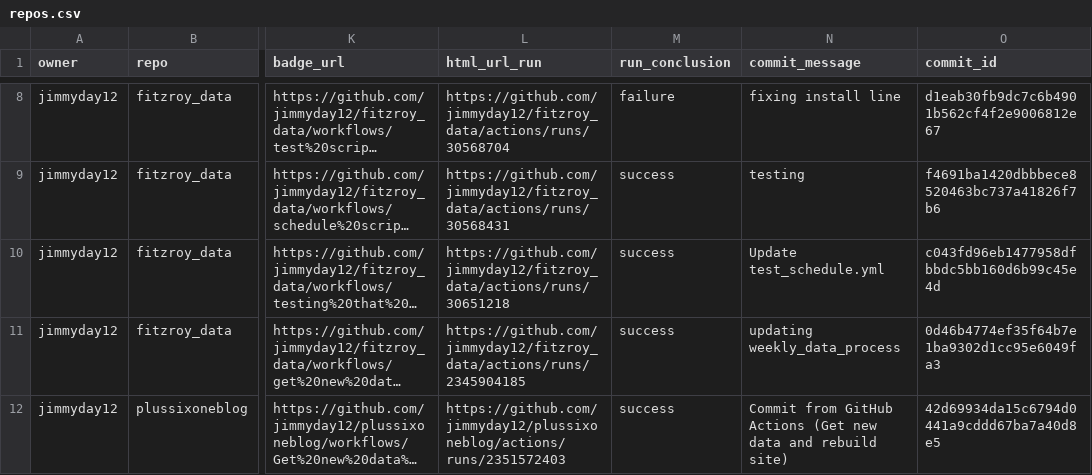
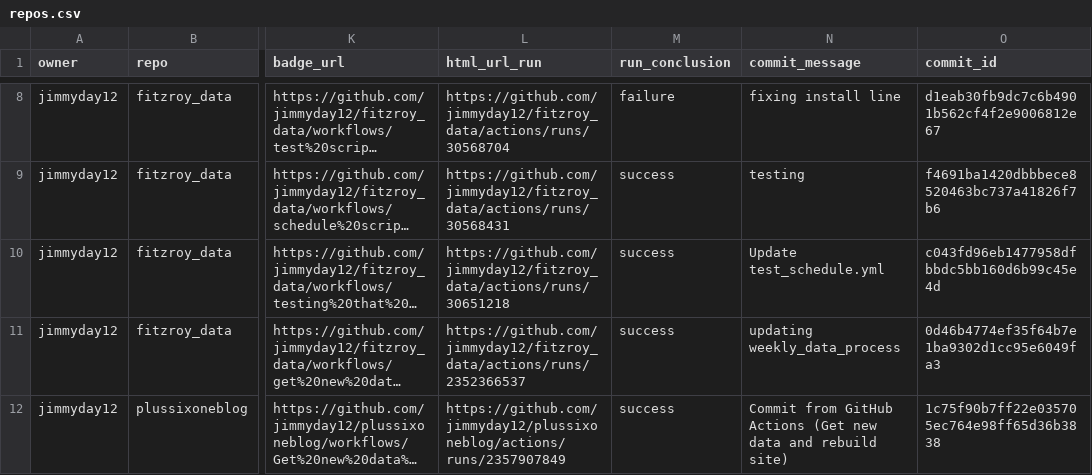
Before and after one commit to jimmyday12/status, a CSV file: repos.csv, drawn as a sheet; only a part is shown, gaps mark what is left out; long unchanged cells end in …; the diff names each change by its address in the sheet, - before the commit and + after, or states it on an @@ line.

```diff
--- a/repos.csv
+++ b/repos.csv
-L11 (html_url_run): https://github.com/jimmyday12/fitzroy_data/actions/runs/2345904185
+L11 (html_url_run): https://github.com/jimmyday12/fitzroy_data/actions/runs/2352366537
-L12 (html_url_run): https://github.com/jimmyday12/plussixoneblog/actions/runs/2351572403
+L12 (html_url_run): https://github.com/jimmyday12/plussixoneblog/actions/runs/2357907849
-O12 (commit_id): 42d69934da15c6794d0441a9cddd67ba7a40d8e5
+O12 (commit_id): 1c75f90b7ff22e035705ec764e98ff65d36b3838
```
Also changed, not shown: 1 other file.
